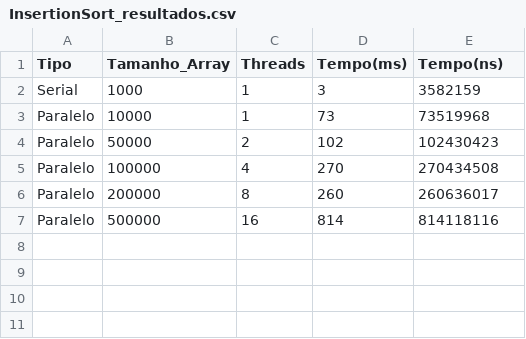
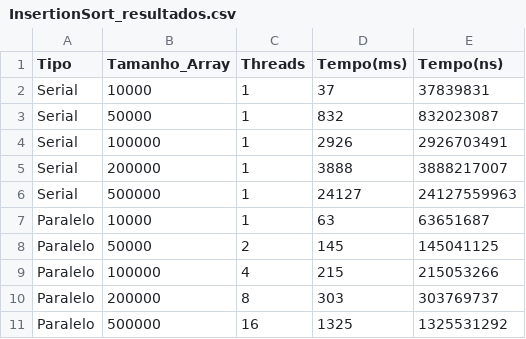
Before and after one commit to MaickonBrenner/Computacao_Paralela, a CSV file: Trabalho_AV2/Resultados/InsertionSort_resultados.csv, drawn as a sheet.

```diff
--- a/Trabalho_AV2/Resultados/InsertionSort_resultados.csv
+++ b/Trabalho_AV2/Resultados/InsertionSort_resultados.csv
@@ -1,7 +1,11 @@
 Tipo, Tamanho_Array, Threads, Tempo(ms), Tempo(ns)
-Serial,1000,1,3,3582159,
-Paralelo,10000,1,73,73519968,
-Paralelo,50000,2,102,102430423,
-Paralelo,100000,4,270,270434508,
-Paralelo,200000,8,260,260636017,
-Paralelo,500000,16,814,814118116,
+Serial,10000,1,37,37839831,
+Serial,50000,1,832,832023087,
+Serial,100000,1,2926,2926703491,
+Serial,200000,1,3888,3888217007,
+Serial,500000,1,24127,24127559963,
+Paralelo,10000,1,63,63651687,
+Paralelo,50000,2,145,145041125,
+Paralelo,100000,4,215,215053266,
+Paralelo,200000,8,303,303769737,
+Paralelo,500000,16,1325,1325531292,
```
Also changed, not shown: Trabalho_AV2/Resultados/MergeSort_resultados.csv, Trabalho_AV2/Resultados/QuickSort_resultados.csv, 14 other files.
